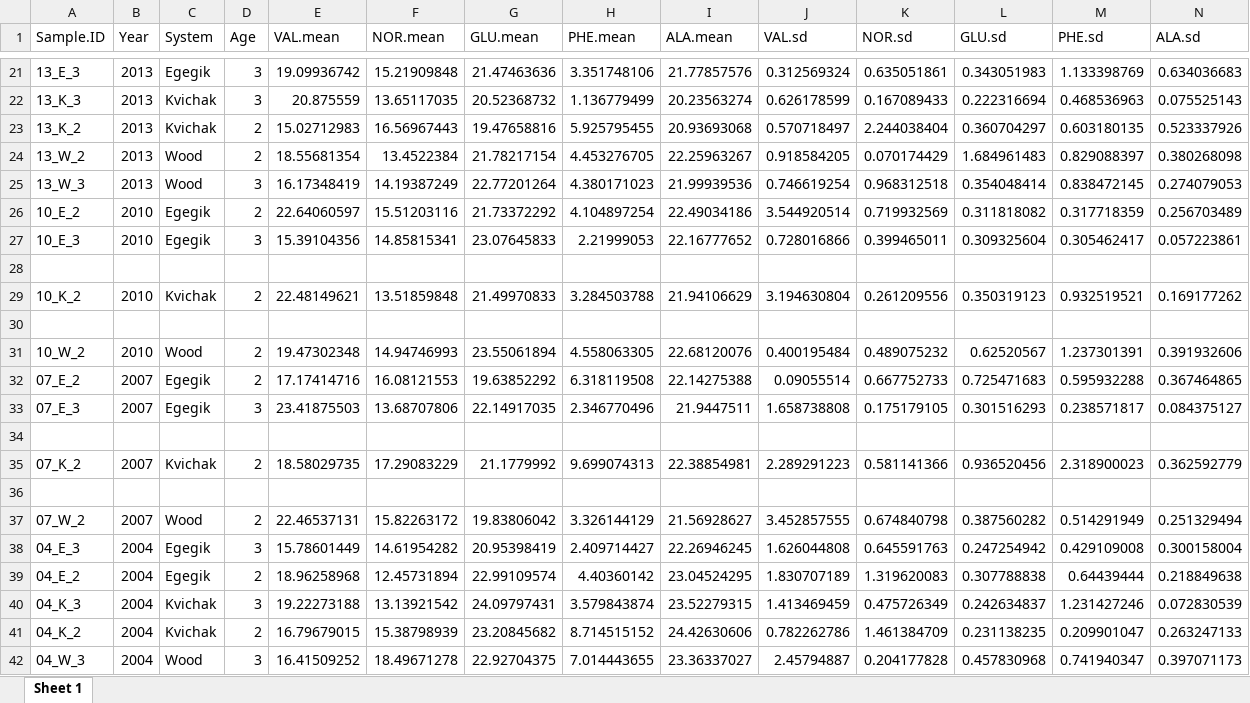
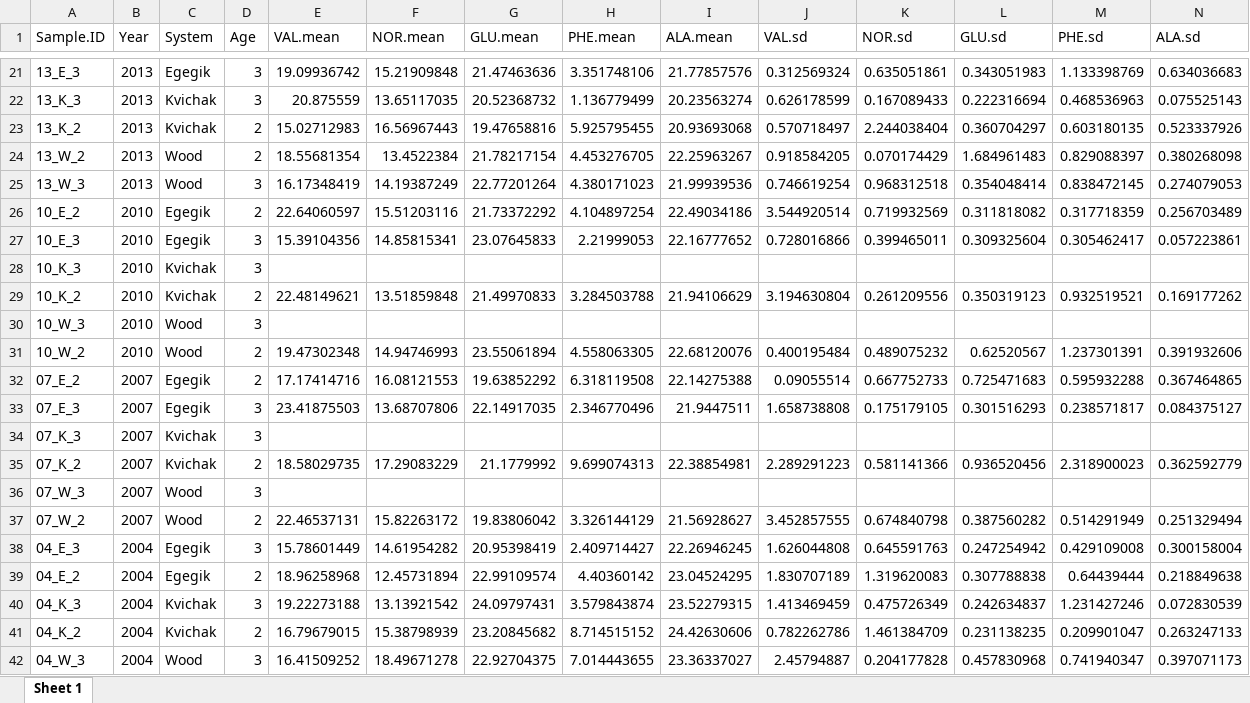
Before and after one commit to n-grace-henry/MS-Thesis, an Excel workbook: data/final/all.data.xlsx, sheet Sheet 1, drawn as a sheet; only a part is shown, gaps mark what is left out; values as stored, in another font and other column widths than the file's, no borders; rows hold the shown columns only; the diff covers the shown part only; the diff names each change by its address in the sheet, - before the commit and + after, or states it on an @@ line.

```diff
--- a/data/final/all.data.xlsx (sheet Sheet 1)
+++ b/data/final/all.data.xlsx (sheet Sheet 1)
-row 28: (empty)
+row 28: 10_K_3 | 2010 | Kvichak | 3
-row 30: (empty)
+row 30: 10_W_3 | 2010 | Wood | 3
-row 34: (empty)
+row 34: 07_K_3 | 2007 | Kvichak | 3
-row 36: (empty)
+row 36: 07_W_3 | 2007 | Wood | 3
```
Also changed, not shown: 25 added rows and 24 edited cells elsewhere in this sheet.
